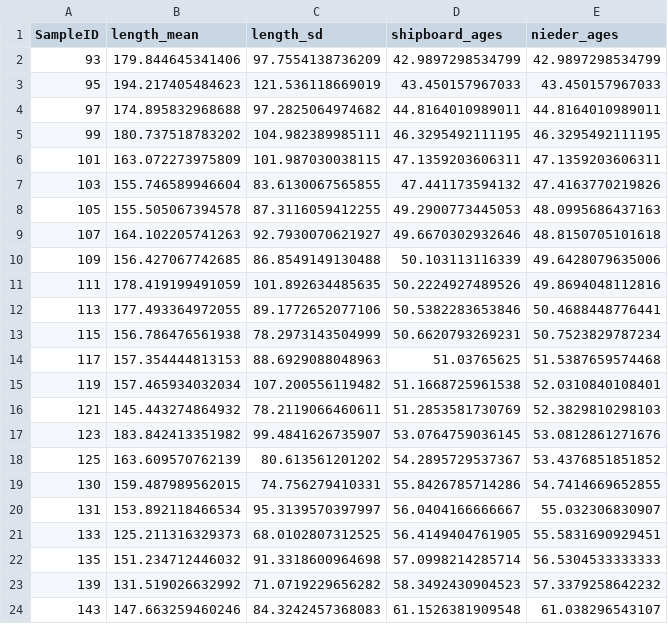
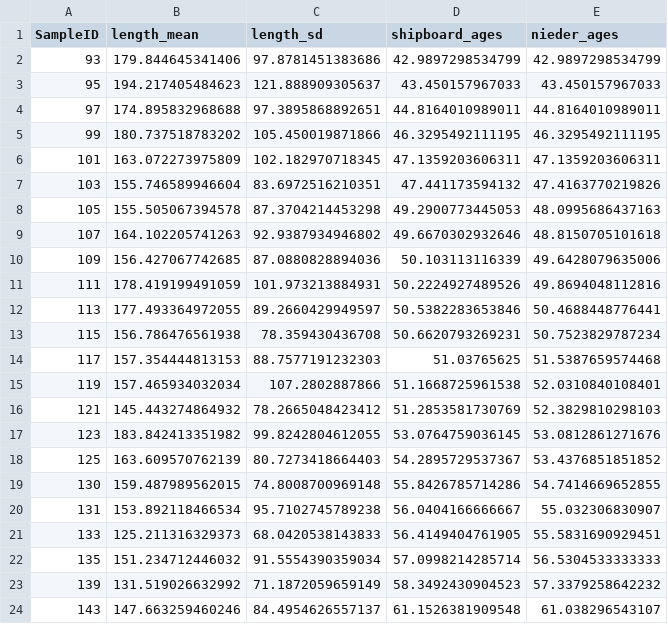
Before and after one commit to Icbissell/eeco_teeth, a CSV file: data/length_stats.csv, drawn as a sheet.

```diff
--- a/data/length_stats.csv
+++ b/data/length_stats.csv
@@ -1,24 +1,24 @@
 "SampleID","length_mean","length_sd","shipboard_ages","nieder_ages"
-"93",179.844645341406,97.7554138736209,42.9897298534799,42.9897298534799
-"95",194.217405484623,121.536118669019,43.450157967033,43.450157967033
-"97",174.895832968688,97.2825064974682,44.8164010989011,44.8164010989011
-"99",180.737518783202,104.982389985111,46.3295492111195,46.3295492111195
-"101",163.072273975809,101.987030038115,47.1359203606311,47.1359203606311
-"103",155.746589946604,83.6130067565855,47.441173594132,47.4163770219826
-"105",155.505067394578,87.3116059412255,49.2900773445053,48.0995686437163
-"107",164.102205741263,92.7930070621927,49.6670302932646,48.8150705101618
-"109",156.427067742685,86.8549149130488,50.103113116339,49.6428079635006
-"111",178.419199491059,101.892634485635,50.2224927489526,49.8694048112816
-"113",177.493364972055,89.1772652077106,50.5382283653846,50.4688448776441
-"115",156.786476561938,78.2973143504999,50.6620793269231,50.7523829787234
-"117",157.354444813153,88.6929088048963,51.03765625,51.5387659574468
-"119",157.465934032034,107.200556119482,51.1668725961538,52.0310840108401
-"121",145.443274864932,78.2119066460611,51.2853581730769,52.3829810298103
-"123",183.842413351982,99.4841626735907,53.0764759036145,53.0812861271676
-"125",163.609570762139,80.613561201202,54.2895729537367,53.4376851851852
-"130",159.487989562015,74.756279410331,55.8426785714286,54.7414669652855
-"131",153.892118466534,95.3139570397997,56.0404166666667,55.032306830907
-"133",125.211316329373,68.0102807312525,56.4149404761905,55.5831690929451
-"135",151.234712446032,91.3318600964698,57.0998214285714,56.5304533333333
-"139",131.519026632992,71.0719229656282,58.3492430904523,57.3379258642232
-"143",147.663259460246,84.3242457368083,61.1526381909548,61.038296543107
+"93",179.844645341406,97.8781451383686,42.9897298534799,42.9897298534799
+"95",194.217405484623,121.888909305637,43.450157967033,43.450157967033
+"97",174.895832968688,97.3895868892651,44.8164010989011,44.8164010989011
+"99",180.737518783202,105.450019871866,46.3295492111195,46.3295492111195
+"101",163.072273975809,102.182970718345,47.1359203606311,47.1359203606311
+"103",155.746589946604,83.6972516210351,47.441173594132,47.4163770219826
+"105",155.505067394578,87.3704214453298,49.2900773445053,48.0995686437163
+"107",164.102205741263,92.9387934946802,49.6670302932646,48.8150705101618
+"109",156.427067742685,87.0880828894036,50.103113116339,49.6428079635006
+"111",178.419199491059,101.973213884931,50.2224927489526,49.8694048112816
+"113",177.493364972055,89.2660429949597,50.5382283653846,50.4688448776441
+"115",156.786476561938,78.359430436708,50.6620793269231,50.7523829787234
+"117",157.354444813153,88.7577191232303,51.03765625,51.5387659574468
+"119",157.465934032034,107.2802887866,51.1668725961538,52.0310840108401
+"121",145.443274864932,78.2665048423412,51.2853581730769,52.3829810298103
+"123",183.842413351982,99.8242804612055,53.0764759036145,53.0812861271676
+"125",163.609570762139,80.7273418664403,54.2895729537367,53.4376851851852
+"130",159.487989562015,74.8008700969148,55.8426785714286,54.7414669652855
+"131",153.892118466534,95.7102745789238,56.0404166666667,55.032306830907
+"133",125.211316329373,68.0420538143833,56.4149404761905,55.5831690929451
+"135",151.234712446032,91.5554390359034,57.0998214285714,56.5304533333333
+"139",131.519026632992,71.1872059659149,58.3492430904523,57.3379258642232
+"143",147.663259460246,84.4954626557137,61.1526381909548,61.038296543107
```
Also changed, not shown: 6 other files.
